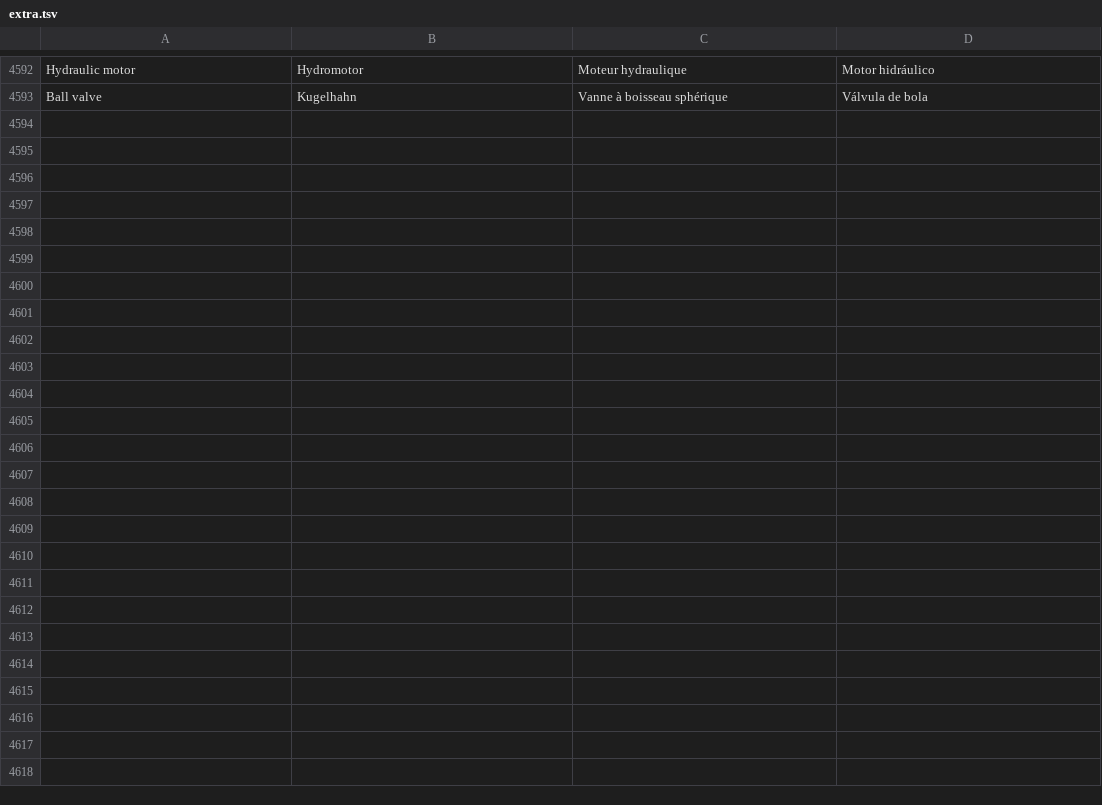
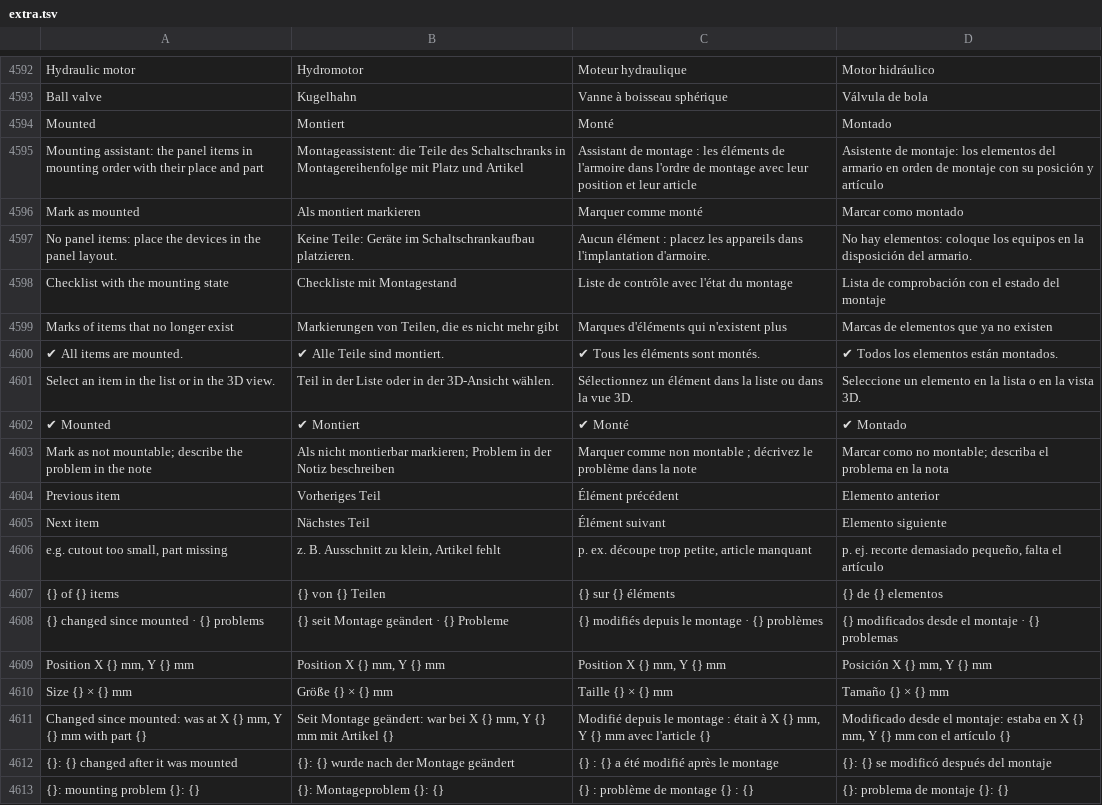
Before and after one commit to JukkaJor/OpenECraft, a TSV file: crates/openecraft-i18n/src/catalog/extra.tsv, drawn as a sheet; only a part is shown, gaps mark what is left out; the diff covers the shown part only.

```diff
--- a/crates/openecraft-i18n/src/catalog/extra.tsv
+++ b/crates/openecraft-i18n/src/catalog/extra.tsv
@@ -4593 +4593,21 @@ Hydraulic motor	Hydromotor	Moteur hydraulique	Motor hidráulico
 Ball valve	Kugelhahn	Vanne à boisseau sphérique	Válvula de bola
+Mounted	Montiert	Monté	Montado
+Mounting assistant: the panel items in mounting order with their place and part	Montageassistent: die Teile des Schaltschranks in Montagereihenfolge mit Platz und Artikel	Assistant de montage : les éléments de l'armoire dans l'ordre de montage avec leur position et leur article	Asistente de montaje: los elementos del armario en orden de montaje con su posición y artículo
+Mark as mounted	Als montiert markieren	Marquer comme monté	Marcar como montado
+No panel items: place the devices in the panel layout.	Keine Teile: Geräte im Schaltschrankaufbau platzieren.	Aucun élément : placez les appareils dans l'implantation d'armoire.	No hay elementos: coloque los equipos en la disposición del armario.
+Checklist with the mounting state	Checkliste mit Montagestand	Liste de contrôle avec l'état du montage	Lista de comprobación con el estado del montaje
+Marks of items that no longer exist	Markierungen von Teilen, die es nicht mehr gibt	Marques d'éléments qui n'existent plus	Marcas de elementos que ya no existen
+✔ All items are mounted.	✔ Alle Teile sind montiert.	✔ Tous les éléments sont montés.	✔ Todos los elementos están montados.
+Select an item in the list or in the 3D view.	Teil in der Liste oder in der 3D-Ansicht wählen.	Sélectionnez un élément dans la liste ou dans la vue 3D.	Seleccione un elemento en la lista o en la vista 3D.
+✔ Mounted	✔ Montiert	✔ Monté	✔ Montado
+Mark as not mountable; describe the problem in the note	Als nicht montierbar markieren; Problem in der Notiz beschreiben	Marquer comme non montable ; décrivez le problème dans la note	Marcar como no montable; describa el problema en la nota
+Previous item	Vorheriges Teil	Élément précédent	Elemento anterior
+Next item	Nächstes Teil	Élément suivant	Elemento siguiente
+e.g. cutout too small, part missing	z. B. Ausschnitt zu klein, Artikel fehlt	p. ex. découpe trop petite, article manquant	p. ej. recorte demasiado pequeño, falta el artículo
+{} of {} items	{} von {} Teilen	{} sur {} éléments	{} de {} elementos
+{} changed since mounted · {} problems	{} seit Montage geändert · {} Probleme	{} modifiés depuis le montage · {} problèmes	{} modificados desde el montaje · {} problemas
+Position X {} mm, Y {} mm	Position X {} mm, Y {} mm	Position X {} mm, Y {} mm	Posición X {} mm, Y {} mm
+Size {} × {} mm	Größe {} × {} mm	Taille {} × {} mm	Tamaño {} × {} mm
+Changed since mounted: was at X {} mm, Y {} mm with part {}	Seit Montage geändert: war bei X {} mm, Y {} mm mit Artikel {}	Modifié depuis le montage : était à X {} mm, Y {} mm avec l'article {}	Modificado desde el montaje: estaba en X {} mm, Y {} mm con el artículo {}
+{}: {} changed after it was mounted	{}: {} wurde nach der Montage geändert	{} : {} a été modifié après le montage	{}: {} se modificó después del montaje
+{}: mounting problem {}: {}	{}: Montageproblem {}: {}	{} : problème de montage {} : {}	{}: problema de montaje {}: {}
```
Also changed, not shown: 11 added rows elsewhere in this file, 18 other files.
